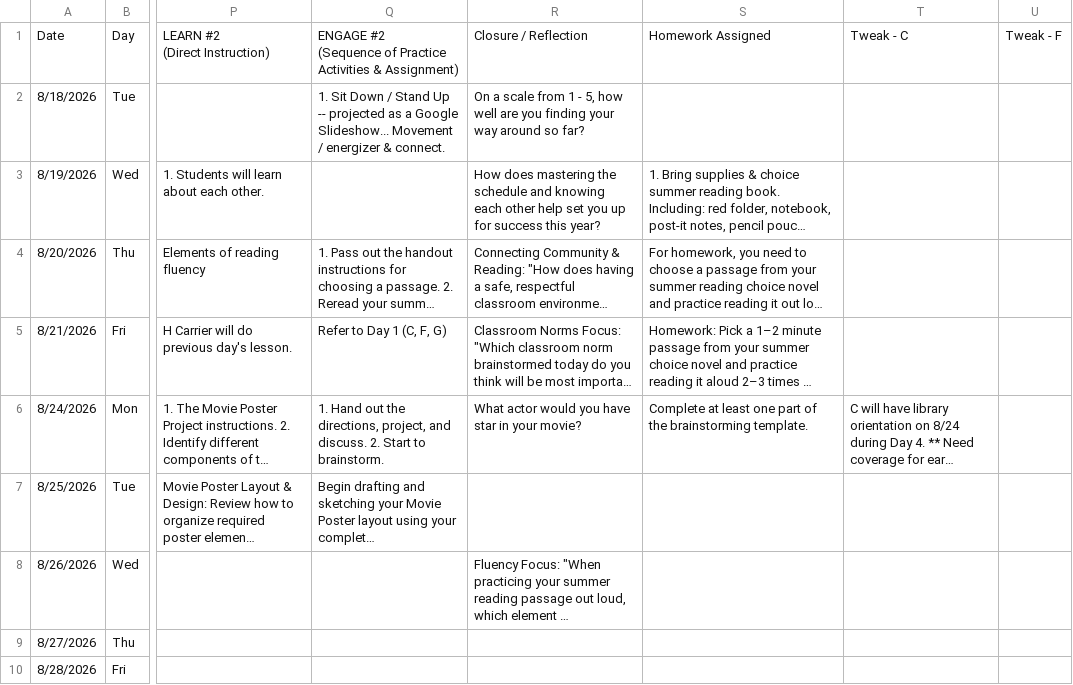
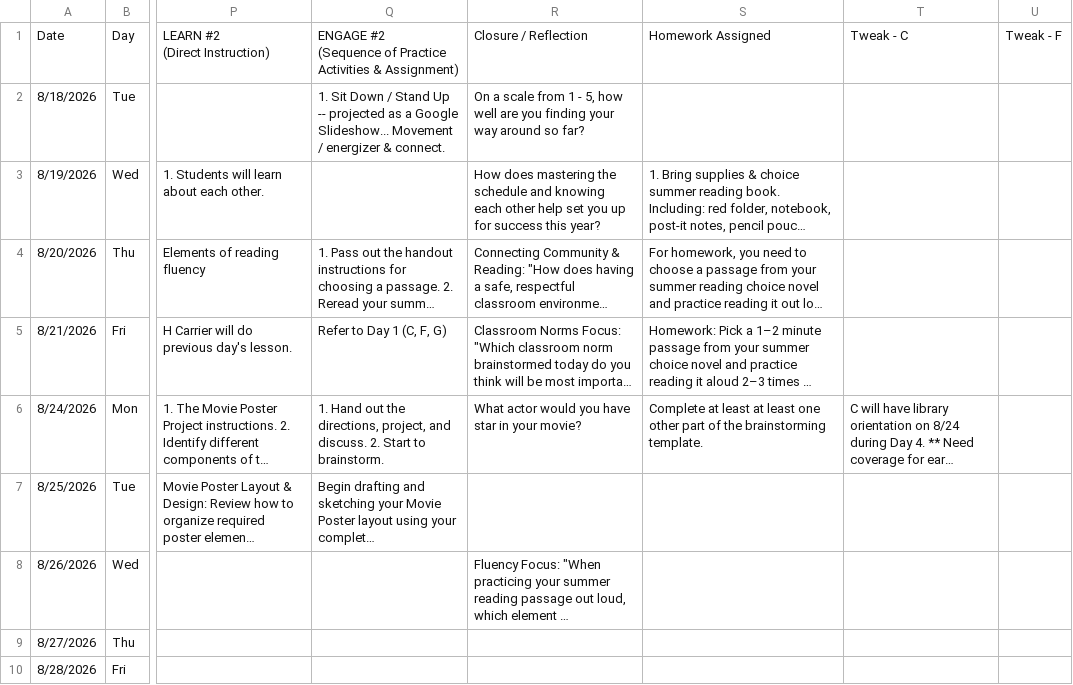
Before and after one commit to kimberlyjmartin/2026_Lesson_Planner_Calendar, a CSV file: daily_planner.csv, drawn as a sheet; only a part is shown, gaps mark what is left out; long unchanged cells end in …; the diff names each change by its address in the sheet, - before the commit and + after, or states it on an @@ line.

Commit message:
Auto-sync Daily Planner — 2026-08-23T22:40:36.954Z

```diff
--- a/daily_planner.csv
+++ b/daily_planner.csv
-S6: …at least one part of…
+S6: …at least at least one other part of…
```
